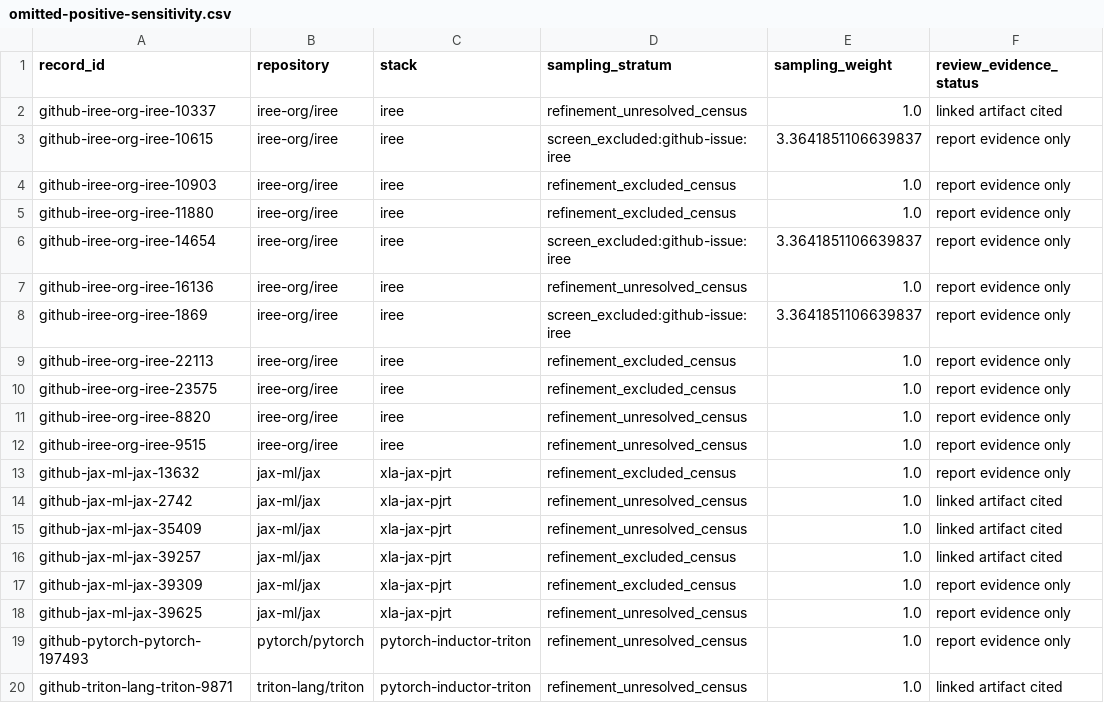
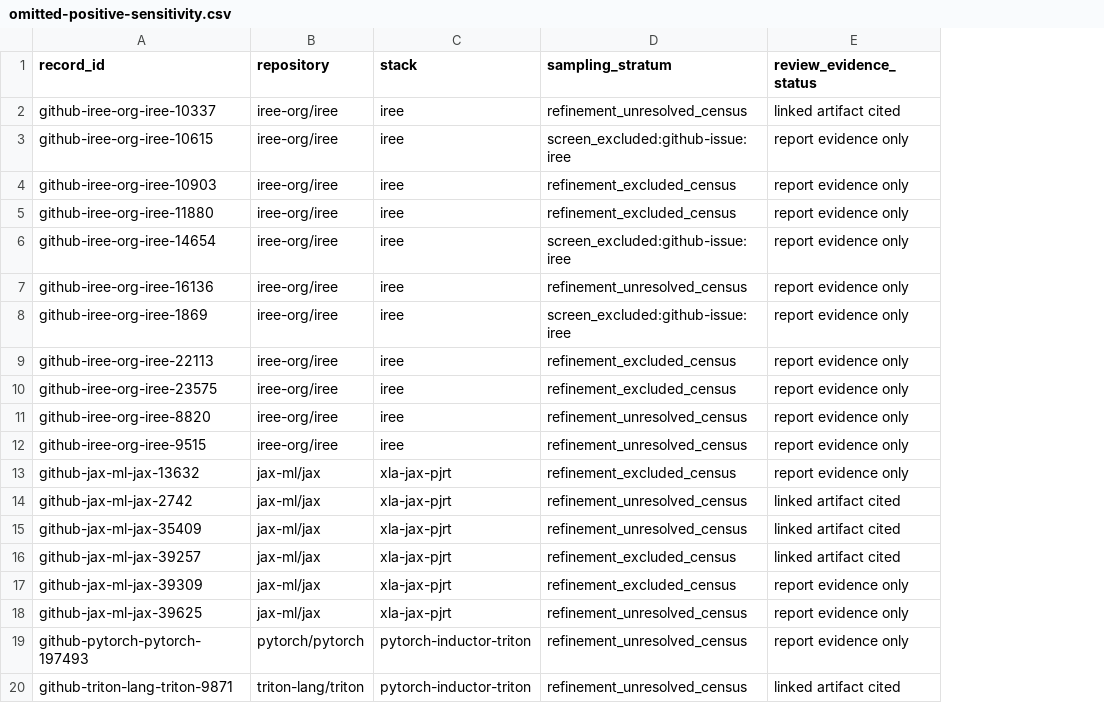
Before and after one commit to awen-li/TensorBound, a CSV file: results/statistics/omitted-positive-sensitivity.csv, drawn as a sheet; only a part is shown; the diff names each change by its address in the sheet, - before the commit and + after, or states it on an @@ line.

```diff
--- a/results/statistics/omitted-positive-sensitivity.csv
+++ b/results/statistics/omitted-positive-sensitivity.csv
-column E (sampling_weight), rows 2-20: 1.0 | 3.3641851106639837 | 1.0 | 1.0 | 3.3641851106639837 | 1.0 | 3.3641851106639837 | 1.0 | 1.0 | 1.0 | 1.0 | 1.0 | 1.0 | 1.0 | 1.0 | 1.0 | 1.0 | 1.0 | 1.0
```
Also changed, not shown: results/causal-selection-audit.csv, results/rq-cause-analysis.csv, 33 other files.
